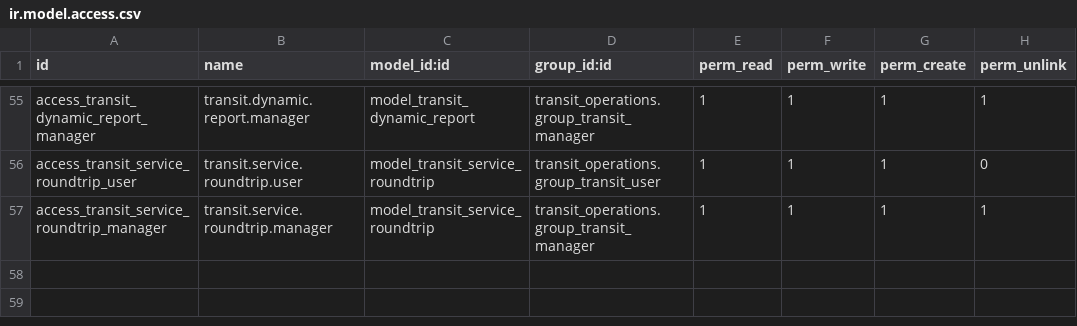
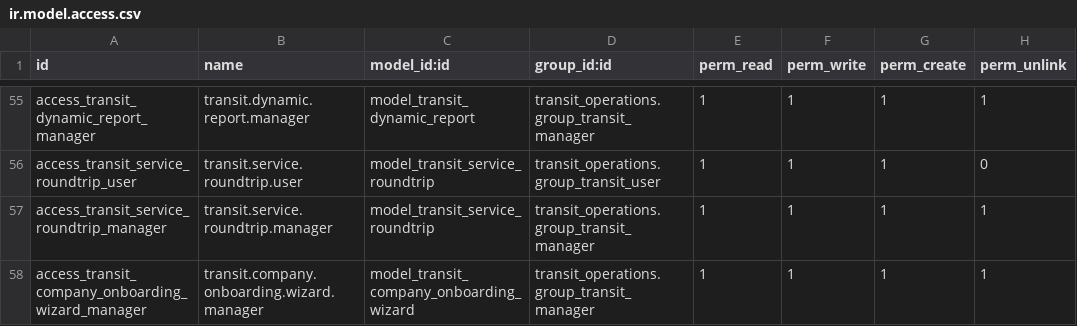
Before and after one commit to lprafael/transporte_odoo, a CSV file: custom_addons/transit_operations/security/ir.model.access.csv, drawn as a sheet; only a part is shown, gaps mark what is left out; the diff names each change by its address in the sheet, - before the commit and + after, or states it on an @@ line.

Commit message:
feat: implementar arquitectura multi-tenant completa con aislamiento estricto, hr.employee y wizard de onboarding

```diff
--- a/custom_addons/transit_operations/security/ir.model.access.csv
+++ b/custom_addons/transit_operations/security/ir.model.access.csv
+row 58: access_transit_company_onboarding_wizard_manager | transit.company.onboarding.wizard.manager | model_transit_company_onboarding_wizard | transit_operations.group_transit_manager | 1 | 1 | 1 | 1
```
Also changed, not shown: 26 other files.
